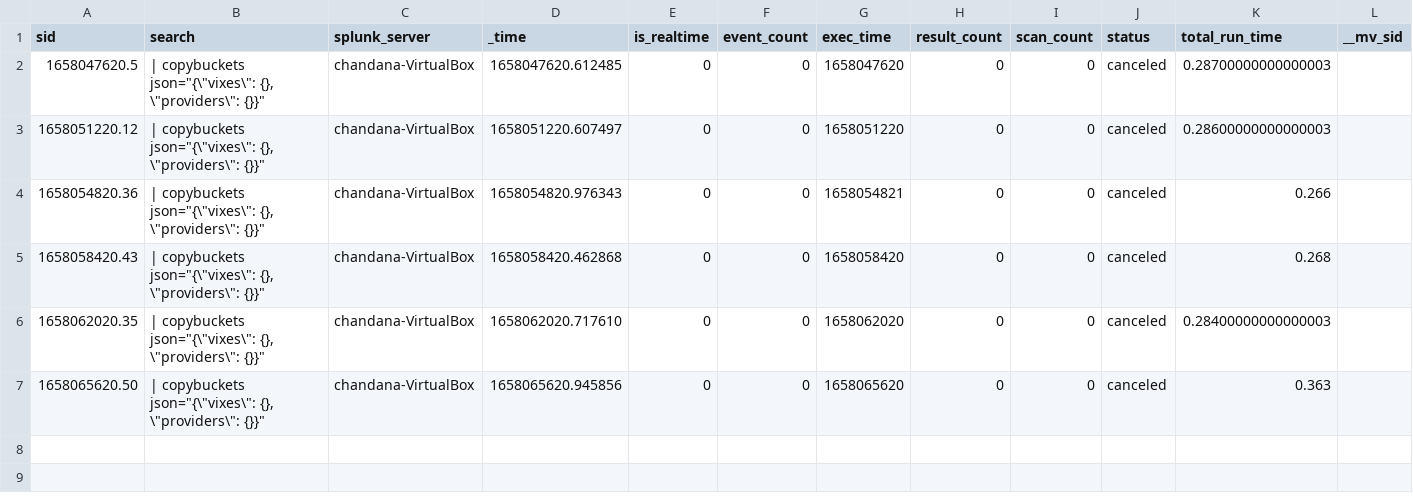
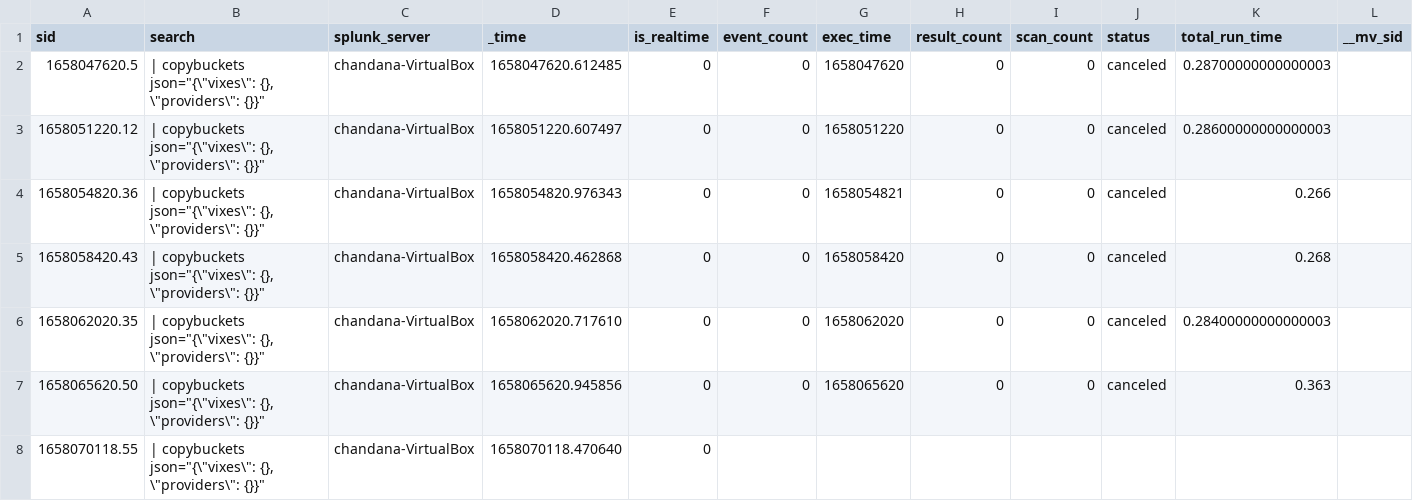
Before and after one commit to chanxxx1912/git_for_splunk_version, a CSV file: users/splunk-system-user/splunk_archiver/history/chandana-VirtualBox.csv, drawn as a sheet; only a part is shown; rows hold the shown columns only; the diff names each change by its address in the sheet, - before the commit and + after, or states it on an @@ line.

Commit message:
Auto: 208 MB,  1 file changed, 1 insertion(+)

```diff
--- a/users/splunk-system-user/splunk_archiver/history/chandana-VirtualBox.csv
+++ b/users/splunk-system-user/splunk_archiver/history/chandana-VirtualBox.csv
+row 8: 1658070118.55 | | copybuckets json="{\"vixes\": {}, \"providers\": {}}" | chandana-VirtualBox | 1658070118.470640 | 0
```
